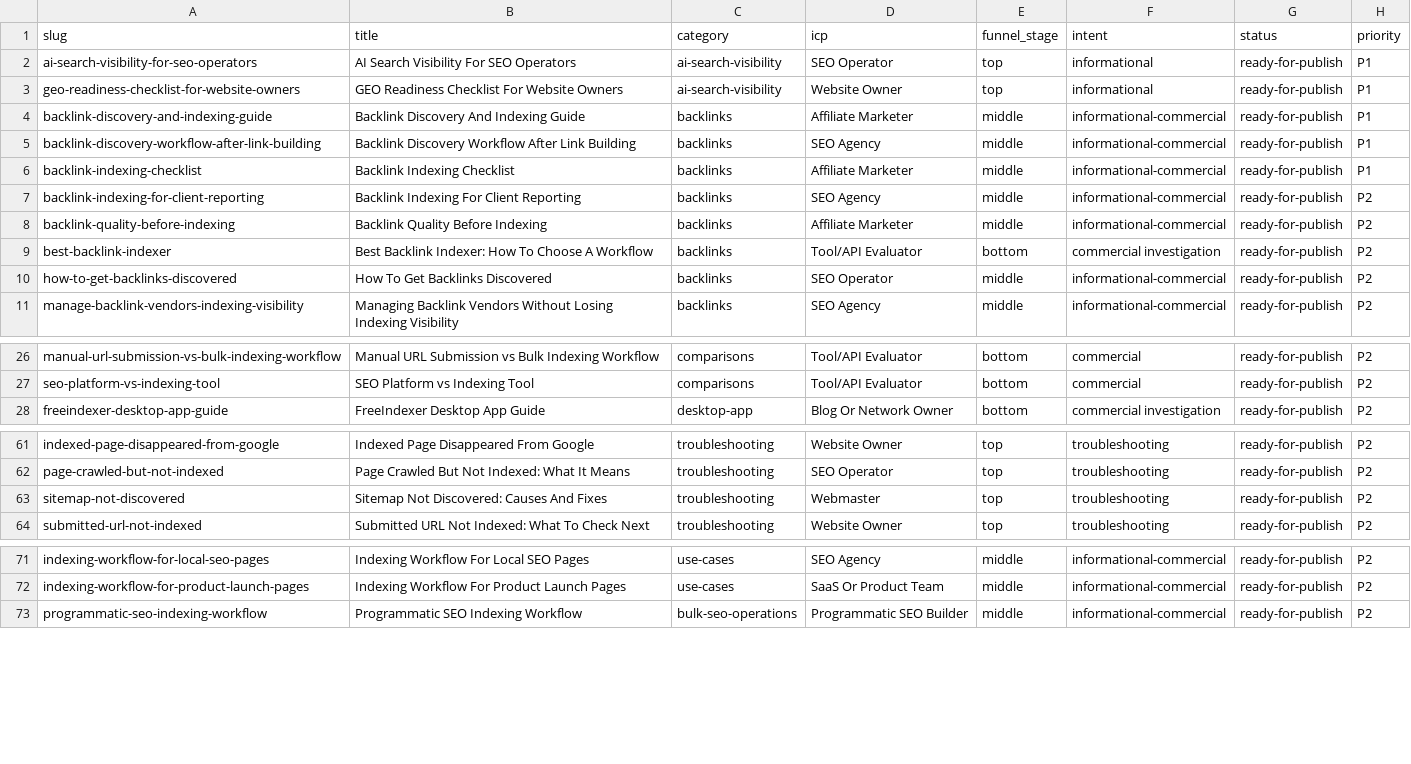
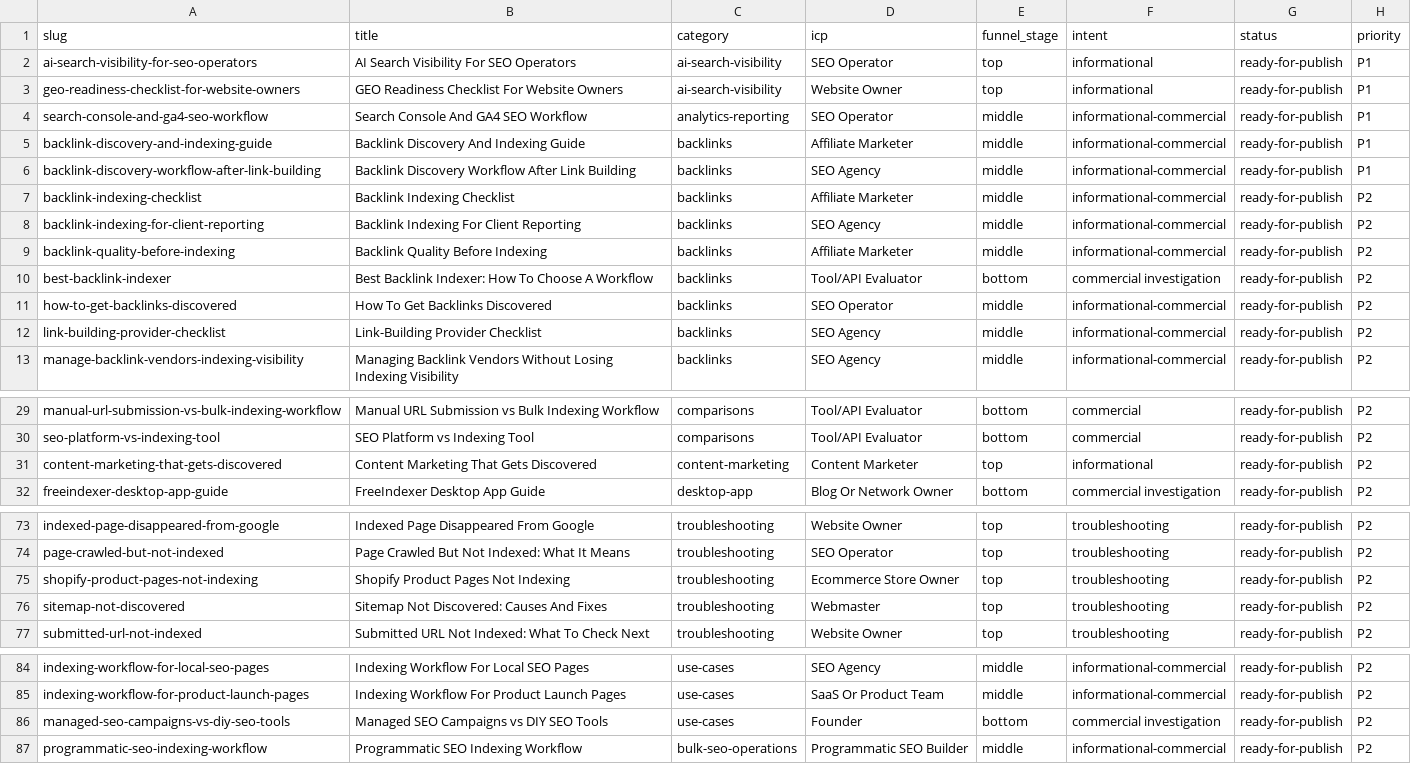
Before and after one commit to Toka2027/freeIndexer_content, a CSV file: pipeline/master-articles.csv, drawn as a sheet; only a part is shown, gaps mark what is left out; the diff covers the shown part only.

```diff
--- a/pipeline/master-articles.csv
+++ b/pipeline/master-articles.csv
@@ -3,5 +3,6 @@ ai-search-visibility-for-seo-operators,AI Search Visibility For SEO Operators,ai
 geo-readiness-checklist-for-website-owners,GEO Readiness Checklist For Website Owners,ai-search-visibility,Website Owner,top,informational,ready-for-publish,P1
+search-console-and-ga4-seo-workflow,Search Console And GA4 SEO Workflow,analytics-reporting,SEO Operator,middle,informational-commercial,ready-for-publish,P1
 backlink-discovery-and-indexing-guide,Backlink Discovery And Indexing Guide,backlinks,Affiliate Marketer,middle,informational-commercial,ready-for-publish,P1
 backlink-discovery-workflow-after-link-building,Backlink Discovery Workflow After Link Building,backlinks,SEO Agency,middle,informational-commercial,ready-for-publish,P1
-backlink-indexing-checklist,Backlink Indexing Checklist,backlinks,Affiliate Marketer,middle,informational-commercial,ready-for-publish,P1
+backlink-indexing-checklist,Backlink Indexing Checklist,backlinks,Affiliate Marketer,middle,informational-commercial,ready-for-publish,P2
 backlink-indexing-for-client-reporting,Backlink Indexing For Client Reporting,backlinks,SEO Agency,middle,informational-commercial,ready-for-publish,P2
@@ -10,2 +11,3 @@ best-backlink-indexer,Best Backlink Indexer: How To Choose A Workflow,backlinks,
 how-to-get-backlinks-discovered,How To Get Backlinks Discovered,backlinks,SEO Operator,middle,informational-commercial,ready-for-publish,P2
+link-building-provider-checklist,Link-Building Provider Checklist,backlinks,SEO Agency,middle,informational-commercial,ready-for-publish,P2
 manage-backlink-vendors-indexing-visibility,Managing Backlink Vendors Without Losing Indexing Visibility,backlinks,SEO Agency,middle,informational-commercial,ready-for-publish,P2
@@ -27,2 +30,3 @@ manual-url-submission-vs-bulk-indexing-workflow,Manual URL Submission vs Bulk In
 seo-platform-vs-indexing-tool,SEO Platform vs Indexing Tool,comparisons,Tool/API Evaluator,bottom,commercial,ready-for-publish,P2
+content-marketing-that-gets-discovered,Content Marketing That Gets Discovered,content-marketing,Content Marketer,top,informational,ready-for-publish,P2
 freeindexer-desktop-app-guide,FreeIndexer Desktop App Guide,desktop-app,Blog Or Network Owner,bottom,commercial investigation,ready-for-publish,P2
@@ -62,2 +74,3 @@ indexed-page-disappeared-from-google,Indexed Page Disappeared From Google,troubl
 page-crawled-but-not-indexed,Page Crawled But Not Indexed: What It Means,troubleshooting,SEO Operator,top,troubleshooting,ready-for-publish,P2
+shopify-product-pages-not-indexing,Shopify Product Pages Not Indexing,troubleshooting,Ecommerce Store Owner,top,troubleshooting,ready-for-publish,P2
 sitemap-not-discovered,Sitemap Not Discovered: Causes And Fixes,troubleshooting,Webmaster,top,troubleshooting,ready-for-publish,P2
@@ -72,2 +85,3 @@ indexing-workflow-for-local-seo-pages,Indexing Workflow For Local SEO Pages,use-
 indexing-workflow-for-product-launch-pages,Indexing Workflow For Product Launch Pages,use-cases,SaaS Or Product Team,middle,informational-commercial,ready-for-publish,P2
+managed-seo-campaigns-vs-diy-seo-tools,Managed SEO Campaigns vs DIY SEO Tools,use-cases,Founder,bottom,commercial investigation,ready-for-publish,P2
 programmatic-seo-indexing-workflow,Programmatic SEO Indexing Workflow,bulk-seo-operations,Programmatic SEO Builder,middle,informational-commercial,ready-for-publish,P2
```
Also changed, not shown: 9 added rows and 10 removed rows elsewhere in this file, pipeline/publishing-tracker.csv, 10 other files.
